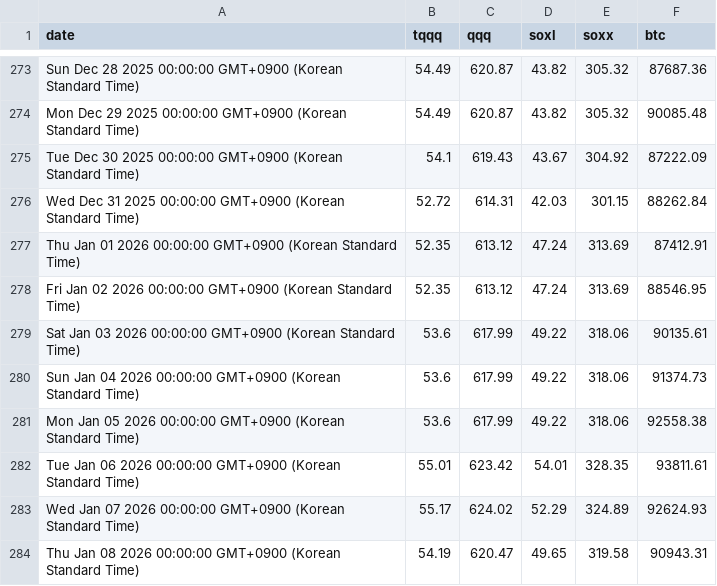
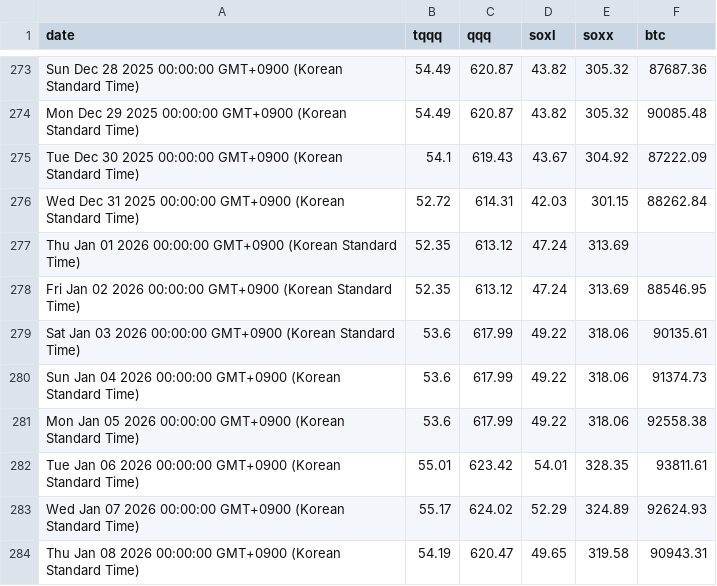
Before and after one commit to lemy38/market-prices, a CSV file: closing_prices - Sheet1.csv, drawn as a sheet; only a part is shown, gaps mark what is left out; the diff covers the shown part only.

Commit message:
Update closing prices

```diff
--- a/closing_prices - Sheet1.csv
+++ b/closing_prices - Sheet1.csv
@@ -276,3 +276,3 @@ Tue Dec 30 2025 00:00:00 GMT+0900 (Korean Standard Time),54.1,619.43,43.67,304.9
 Wed Dec 31 2025 00:00:00 GMT+0900 (Korean Standard Time),52.72,614.31,42.03,301.15,88262.84
-Thu Jan 01 2026 00:00:00 GMT+0900 (Korean Standard Time),52.35,613.12,47.24,313.69,87412.91
+Thu Jan 01 2026 00:00:00 GMT+0900 (Korean Standard Time),52.35,613.12,47.24,313.69,
 Fri Jan 02 2026 00:00:00 GMT+0900 (Korean Standard Time),52.35,613.12,47.24,313.69,88546.95
```
Also changed, not shown: 32 edited cells elsewhere in this file.
